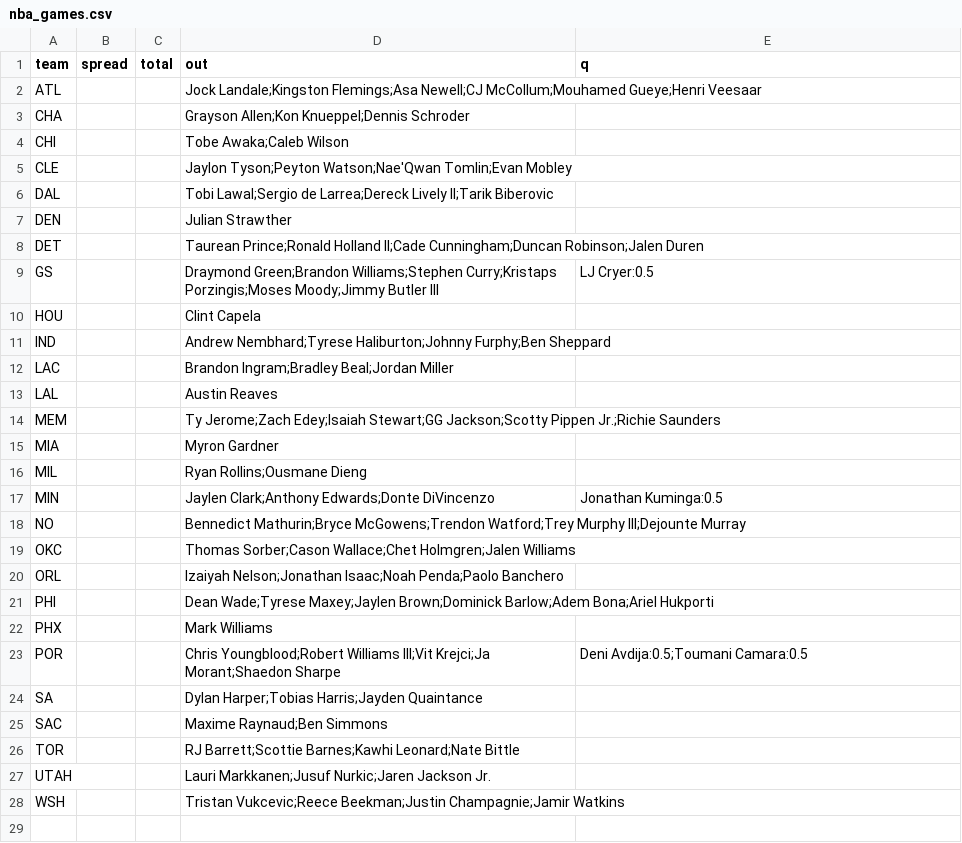
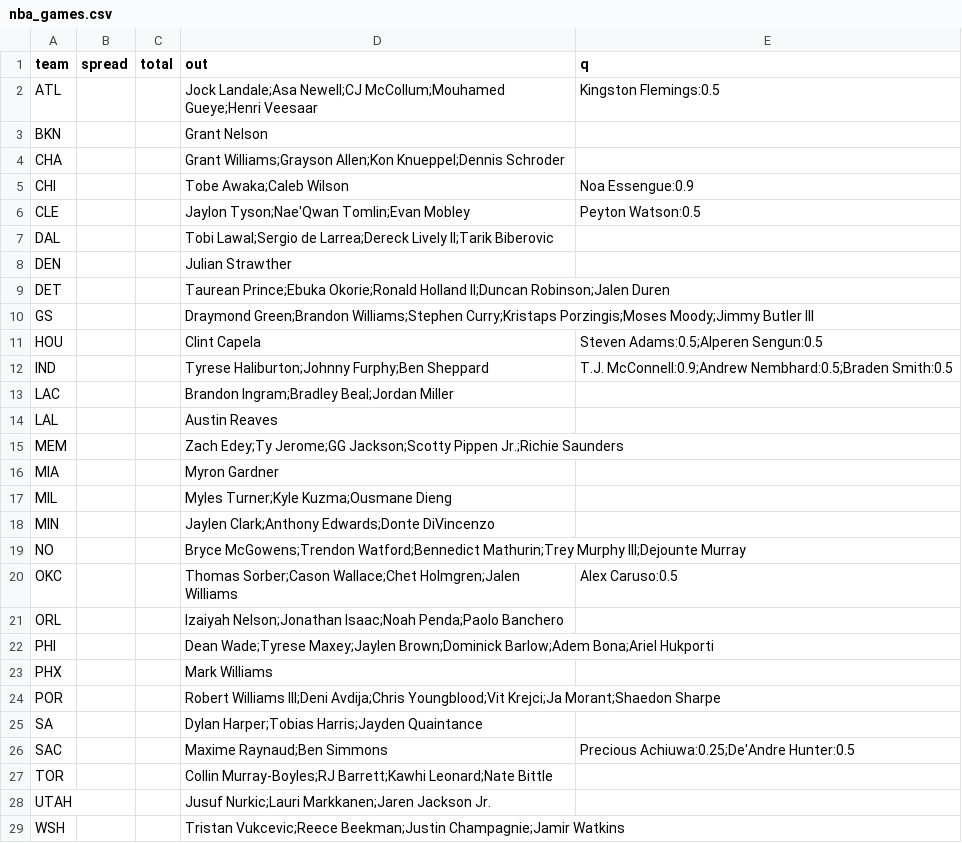
Before and after one commit to jmattingly30/betdesk, a CSV file: models/injuries/nba_games.csv, drawn as a sheet.

```diff
--- a/models/injuries/nba_games.csv
+++ b/models/injuries/nba_games.csv
@@ -1,20 +1,21 @@
 team,spread,total,out,q
-ATL,,,Jock Landale;Kingston Flemings;Asa Newell;CJ McCollum;Mouhamed Gueye;Henri Veesaar,
-CHA,,,Grayson Allen;Kon Knueppel;Dennis Schroder,
-CHI,,,Tobe Awaka;Caleb Wilson,
-CLE,,,Jaylon Tyson;Peyton Watson;Nae'Qwan Tomlin;Evan Mobley,
+ATL,,,Jock Landale;Asa Newell;CJ McCollum;Mouhamed Gueye;Henri Veesaar,Kingston Flemings:0.5
+BKN,,,Grant Nelson,
+CHA,,,Grant Williams;Grayson Allen;Kon Knueppel;Dennis Schroder,
+CHI,,,Tobe Awaka;Caleb Wilson,Noa Essengue:0.9
+CLE,,,Jaylon Tyson;Nae'Qwan Tomlin;Evan Mobley,Peyton Watson:0.5
 DAL,,,Tobi Lawal;Sergio de Larrea;Dereck Lively II;Tarik Biberovic,
 DEN,,,Julian Strawther,
-DET,,,Taurean Prince;Ronald Holland II;Cade Cunningham;Duncan Robinson;Jalen Duren,
-GS,,,Draymond Green;Brandon Williams;Stephen Curry;Kristaps Porzingis;Moses Moody;Jimmy Butler III,LJ Cryer:0.5
-HOU,,,Clint Capela,
-IND,,,Andrew Nembhard;Tyrese Haliburton;Johnny Furphy;Ben Sheppard,
+DET,,,Taurean Prince;Ebuka Okorie;Ronald Holland II;Duncan Robinson;Jalen Duren,
+GS,,,Draymond Green;Brandon Williams;Stephen Curry;Kristaps Porzingis;Moses Moody;Jimmy Butler III,
+HOU,,,Clint Capela,Steven Adams:0.5;Alperen Sengun:0.5
+IND,,,Tyrese Haliburton;Johnny Furphy;Ben Sheppard,T.J. McConnell:0.9;Andrew Nembhard:0.5;Braden Smith:0.5
 LAC,,,Brandon Ingram;Bradley Beal;Jordan Miller,
 LAL,,,Austin Reaves,
-MEM,,,Ty Jerome;Zach Edey;Isaiah Stewart;GG Jackson;Scotty Pippen Jr.;Richie Saunders,
+MEM,,,Zach Edey;Ty Jerome;GG Jackson;Scotty Pippen Jr.;Richie Saunders,
 MIA,,,Myron Gardner,
-MIL,,,Ryan Rollins;Ousmane Dieng,
-MIN,,,Jaylen Clark;Anthony Edwards;Donte DiVincenzo,Jonathan Kuminga:0.5
-NO,,,Bennedict Mathurin;Bryce McGowens;Trendon Watford;Trey Murphy III;Dejounte Murray,
-OKC,,,Thomas Sorber;Cason Wallace;Chet Holmgren;Jalen Williams,
+MIL,,,Myles Turner;Kyle Kuzma;Ousmane Dieng,
+MIN,,,Jaylen Clark;Anthony Edwards;Donte DiVincenzo,
+NO,,,Bryce McGowens;Trendon Watford;Bennedict Mathurin;Trey Murphy III;Dejounte Murray,
+OKC,,,Thomas Sorber;Cason Wallace;Chet Holmgren;Jalen Williams,Alex Caruso:0.5
 ORL,,,Izaiyah Nelson;Jonathan Isaac;Noah Penda;Paolo Banchero,
@@ -22,7 +23,7 @@ PHI,,,Dean Wade;Tyrese Maxey;Jaylen Brown;Dominick Barlow;Adem Bona;Ariel Hukpor
 PHX,,,Mark Williams,
-POR,,,Chris Youngblood;Robert Williams III;Vit Krejci;Ja Morant;Shaedon Sharpe,Deni Avdija:0.5;Toumani Camara:0.5
+POR,,,Robert Williams III;Deni Avdija;Chris Youngblood;Vit Krejci;Ja Morant;Shaedon Sharpe,
 SA,,,Dylan Harper;Tobias Harris;Jayden Quaintance,
-SAC,,,Maxime Raynaud;Ben Simmons,
-TOR,,,RJ Barrett;Scottie Barnes;Kawhi Leonard;Nate Bittle,
-UTAH,,,Lauri Markkanen;Jusuf Nurkic;Jaren Jackson Jr.,
+SAC,,,Maxime Raynaud;Ben Simmons,Precious Achiuwa:0.25;De'Andre Hunter:0.5
+TOR,,,Collin Murray-Boyles;RJ Barrett;Kawhi Leonard;Nate Bittle,
+UTAH,,,Jusuf Nurkic;Lauri Markkanen;Jaren Jackson Jr.,
 WSH,,,Tristan Vukcevic;Reece Beekman;Justin Champagnie;Jamir Watkins,
```
Also changed, not shown: models/injuries/nfl_overrides.csv, 47 other files.
